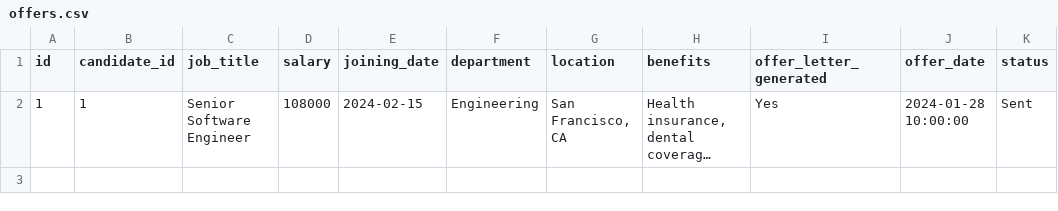
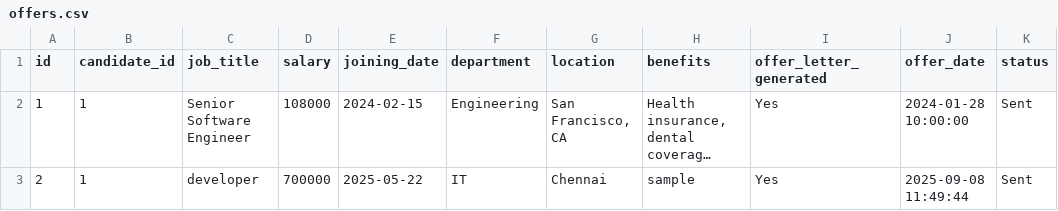
Before and after one commit to Aabidcr7/HR_MPB, a CSV file: csv_templates/offers.csv, drawn as a sheet; long unchanged cells end in …; the diff names each change by its address in the sheet, - before the commit and + after, or states it on an @@ line.

```diff
--- a/csv_templates/offers.csv
+++ b/csv_templates/offers.csv
+row 3: 2 | 1 | developer | 700000 | 2025-05-22 | IT | Chennai | sample | Yes | 2025-09-08 11:49:44 | Sent
```
Also changed, not shown: csv_templates/candidates.csv, csv_templates/interviews.csv, 4 other files.
